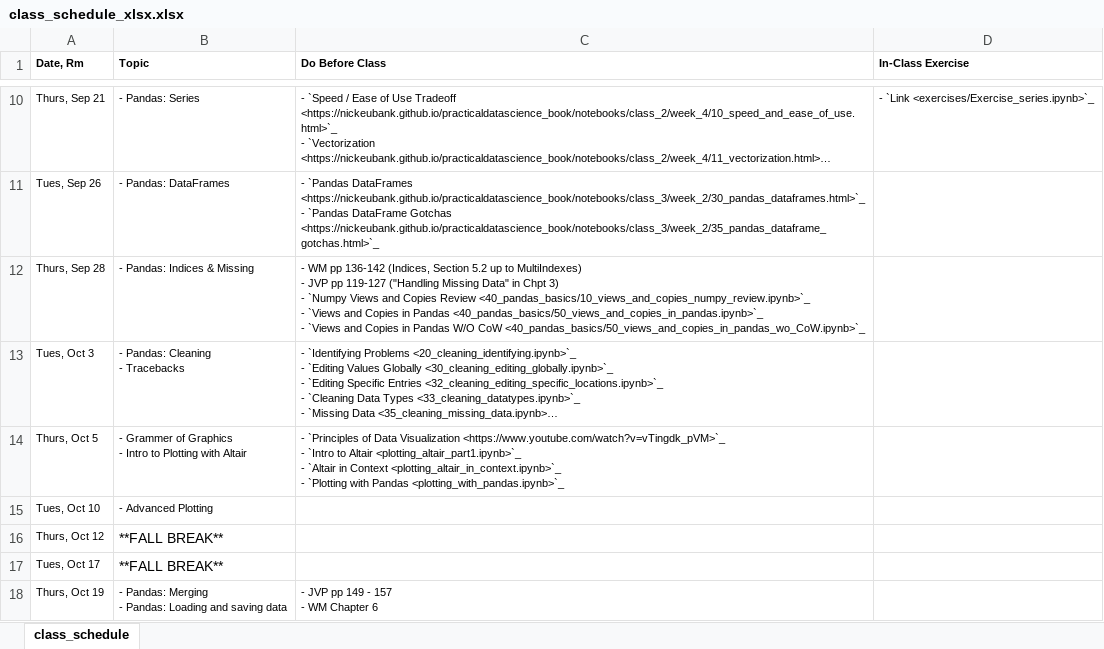
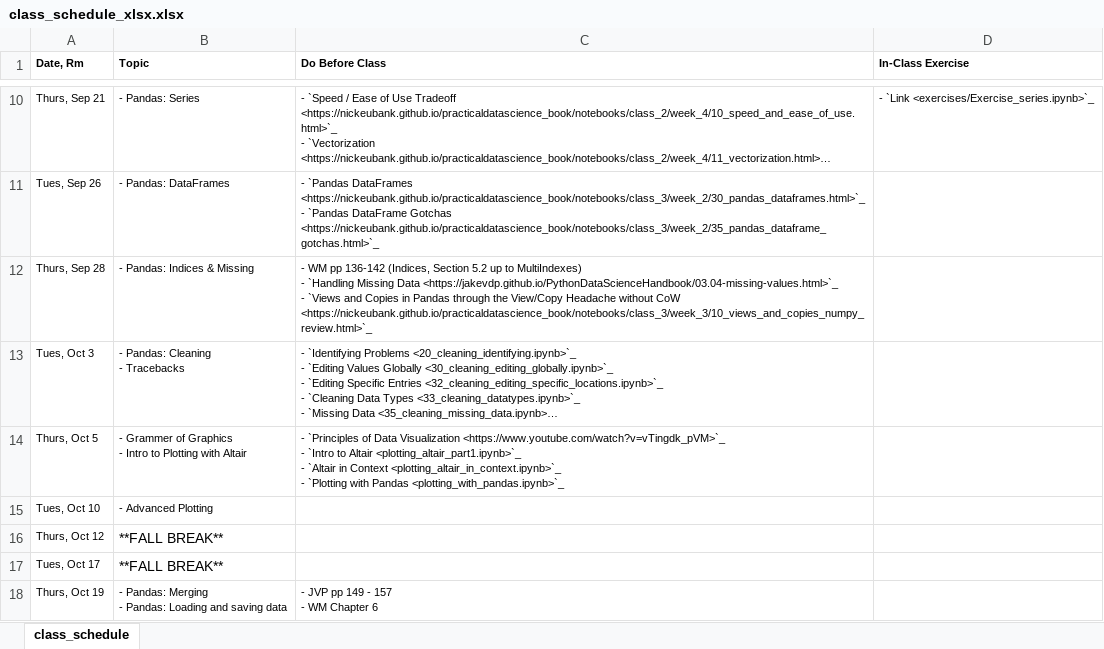
Before and after one commit to nickeubank/practicaldatascience_class, an Excel workbook: source/class_schedule_xlsx.xlsx, sheet class_schedule, drawn as a sheet; only a part is shown, gaps mark what is left out; long unchanged cells end in …; values as stored, in another font and other column widths than the file's, no borders; ↵ is a line break in a cell; the diff names each change by its address in the sheet, - before the commit and + after, or states it on an @@ line.

Commit message:
update schedule

```diff
--- a/source/class_schedule_xlsx.xlsx (sheet class_schedule)
+++ b/source/class_schedule_xlsx.xlsx (sheet class_schedule)
-C12 (Do Before Class): …MultiIndexes) ↵ - JVP pp 119-127 ("Handling Missing Data" in Chpt 3) ↵ - `Numpy Views and Copies Review <40_pandas_basics/10_views_and_copies_numpy_review.ipynb>`_ ↵ - `Views and Copies in Pandas <40_pandas_basics/50_views_and_copies_in_pandas.ipynb>`_ ↵ - `Views and Copies in Pandas W/O CoW <40_pandas_basics/50_views_and_copies_in_pandas_wo_CoW.ipynb>`_
+C12 (Do Before Class): …MultiIndexes) ↵ - `Handling Missing Data <https://jakevdp.github.io/PythonDataScienceHandbook/03.04-missing-values.html>`_ ↵ - `Views and Copies in Pandas through the View/Copy Headache without CoW <https://nickeubank.github.io/practicaldatascience_book/notebooks/class_3/week_3/10_views_and_copies_numpy_review.html>`_
```
Also changed, not shown: 6 other files.
